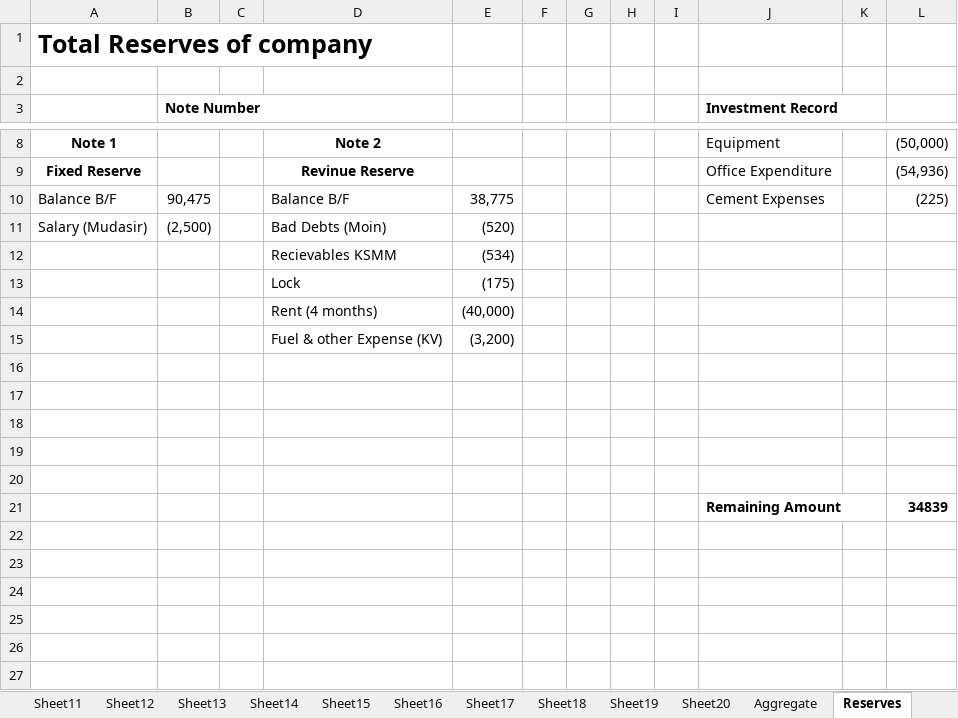
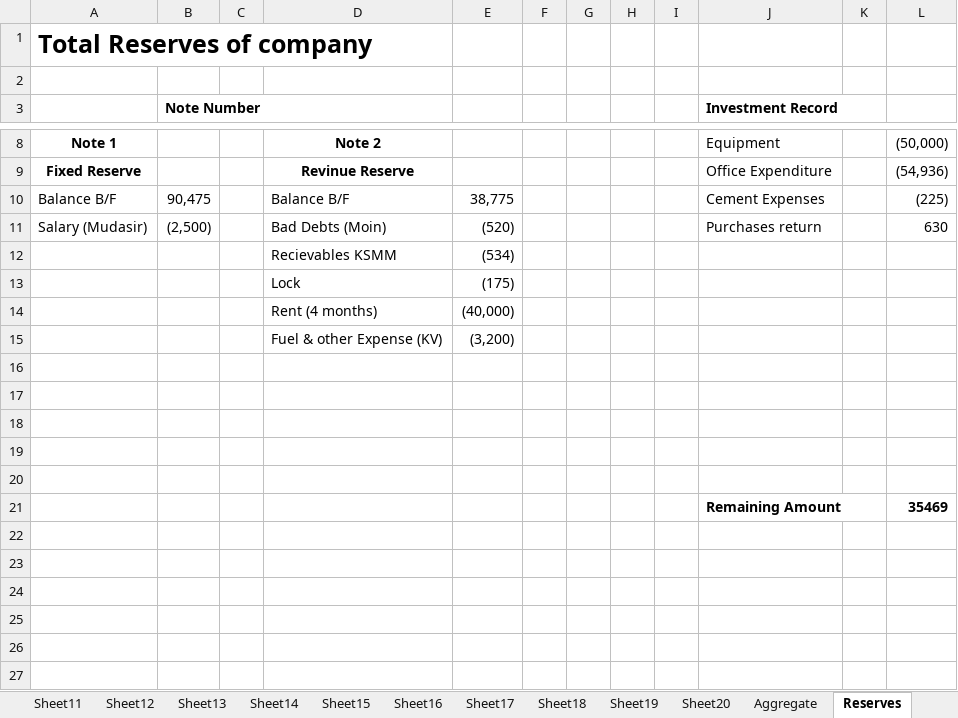
Before and after one commit to KSM-Photo/KSM, an Excel workbook: Financial Accounts/KSM Media Hut Financials.xlsx, sheet Reserves, drawn as a sheet; only a part is shown, gaps mark what is left out; values as stored, in another font and other column widths than the file's, no borders; the diff names each change by its address in the sheet, - before the commit and + after, or states it on an @@ line.

Commit message:
Purchases return of 630 Rupees.

```diff
--- a/Financial Accounts/KSM Media Hut Financials.xlsx (sheet Reserves)
+++ b/Financial Accounts/KSM Media Hut Financials.xlsx (sheet Reserves)
-J11 (Investment Record): (empty)
+J11 (Investment Record): Purchases return
-L11: (empty)
+L11: 630
-L21: 34839
+L21: 35469
```
